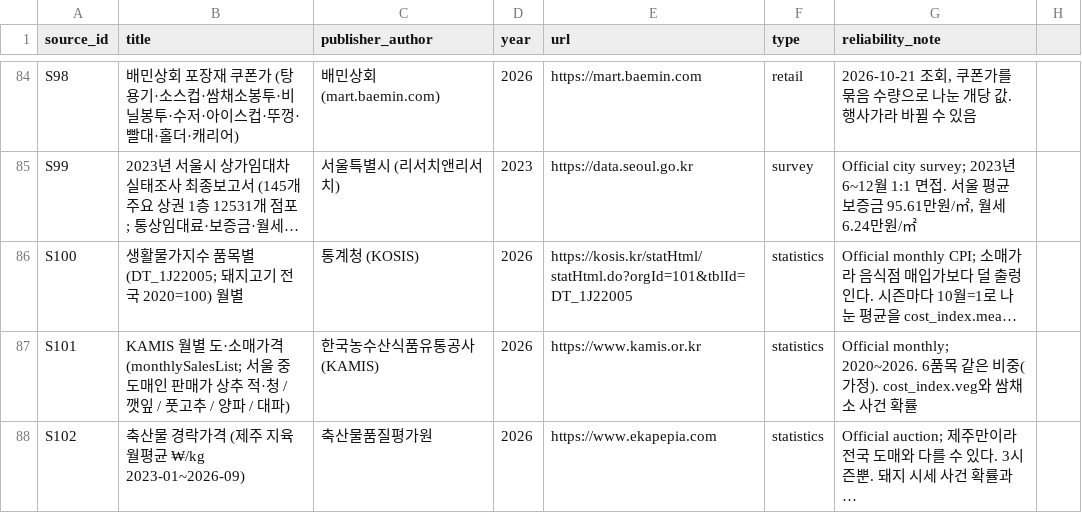
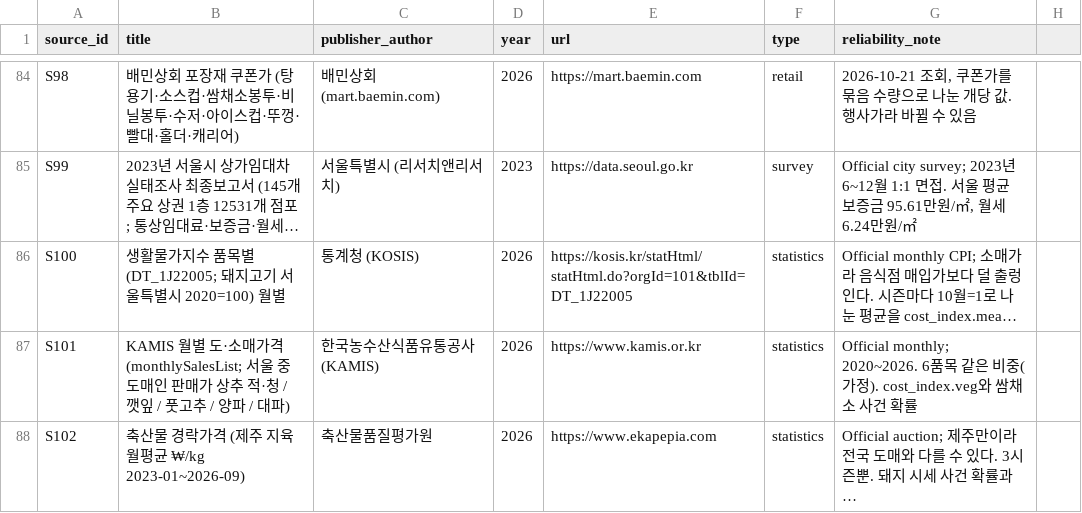
Before and after one commit to NEXTPAY-X-SDIC-BRANCH/entrepreneur-simulator, a CSV file: ontology/sources.csv, drawn as a sheet; only a part is shown, gaps mark what is left out; long unchanged cells end in …; the diff covers the shown part only; the diff names each change by its address in the sheet, - before the commit and + after, or states it on an @@ line.

```diff
--- a/ontology/sources.csv
+++ b/ontology/sources.csv
-B86 (title): …지고기 전국 2020=100) 월별
+B86 (title): …지고기 서울특별시 2020=100) 월별
```
Also changed, not shown: 1 added row and 1 edited cell elsewhere in this file, 8 other files.
